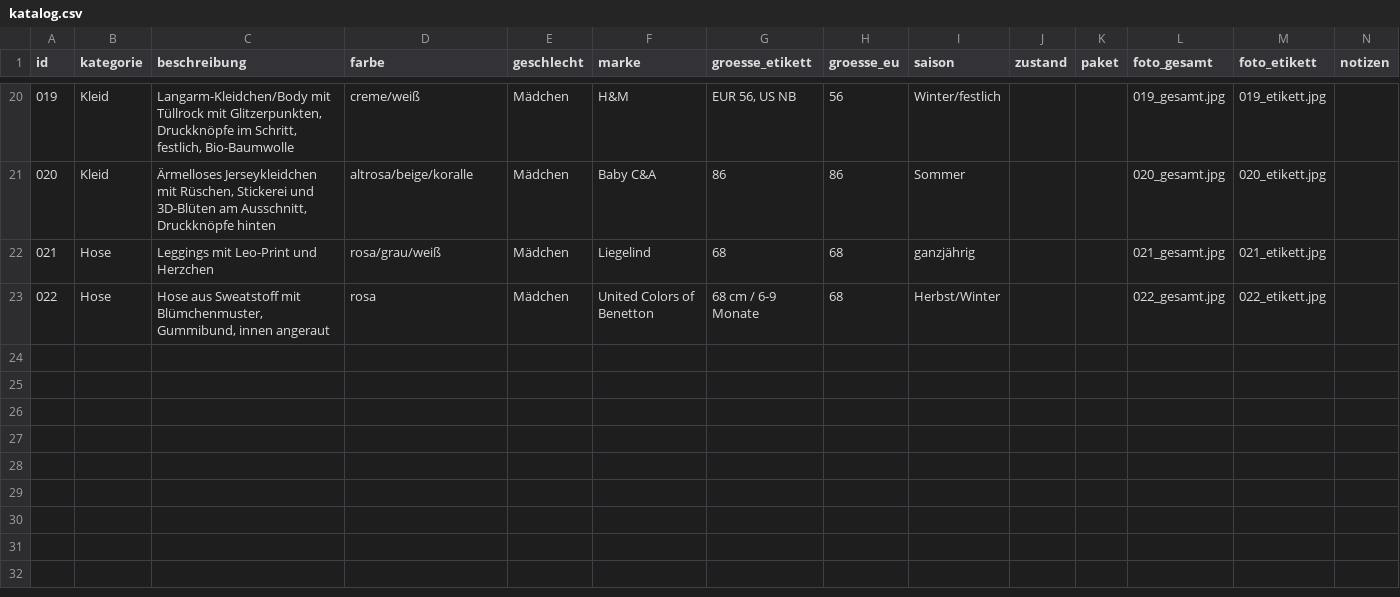
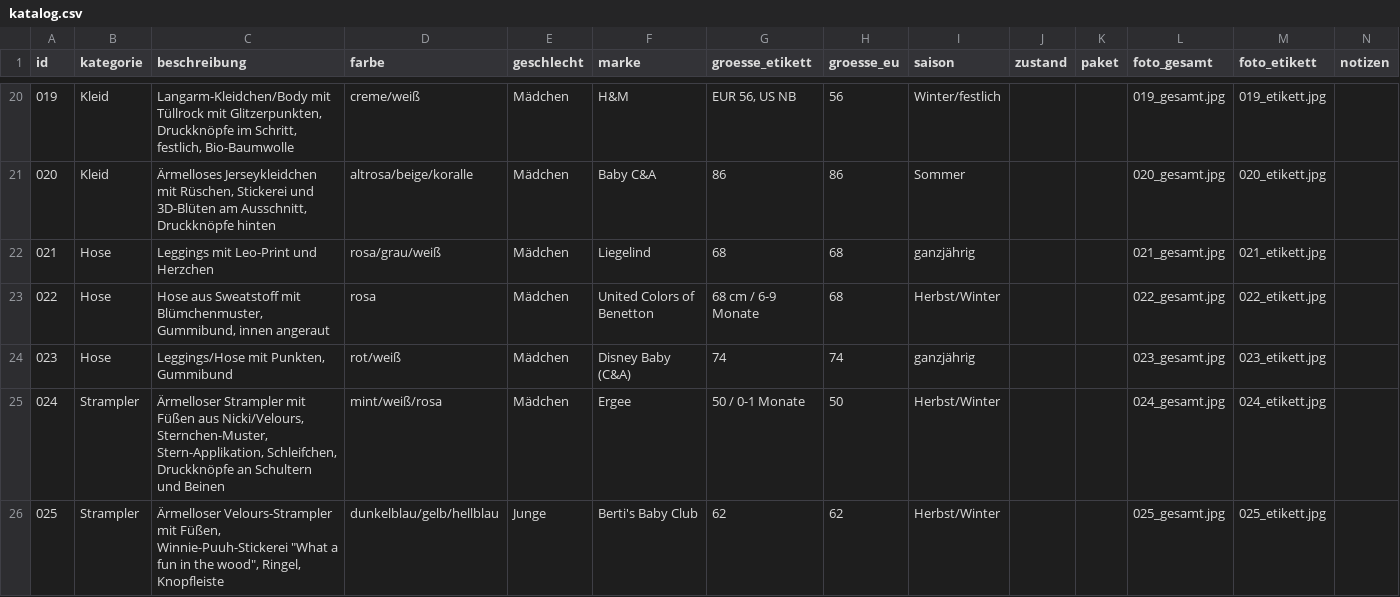
Before and after one commit to polinapi/pipipipip, a CSV file: babyklamotten/katalog.csv, drawn as a sheet; only a part is shown, gaps mark what is left out.

```diff
--- a/babyklamotten/katalog.csv
+++ b/babyklamotten/katalog.csv
@@ -23 +23,4 @@ id,kategorie,beschreibung,farbe,geschlecht,marke,groesse_etikett,groesse_eu,sais
 022,Hose,"Hose aus Sweatstoff mit Blümchenmuster, Gummibund, innen angeraut",rosa,Mädchen,United Colors of Benetton,68 cm / 6-9 Monate,68,Herbst/Winter,,,022_gesamt.jpg,022_etikett.jpg,
+023,Hose,"Leggings/Hose mit Punkten, Gummibund",rot/weiß,Mädchen,Disney Baby (C&A),74,74,ganzjährig,,,023_gesamt.jpg,023_etikett.jpg,
+024,Strampler,"Ärmelloser Strampler mit Füßen aus Nicki/Velours, Sternchen-Muster, Stern-Applikation, Schleifchen, Druckknöpfe an Schultern und Beinen",mint/weiß/rosa,Mädchen,Ergee,50 / 0-1 Monate,50,Herbst/Winter,,,024_gesamt.jpg,024_etikett.jpg,
+025,Strampler,"Ärmelloser Velours-Strampler mit Füßen, Winnie-Puuh-Stickerei ""What a fun in the wood"", Ringel, Knopfleiste",dunkelblau/gelb/hellblau,Junge,Berti's Baby Club,62,62,Herbst/Winter,,,025_gesamt.jpg,025_etikett.jpg,
```
Also changed, not shown: 6 other files.
